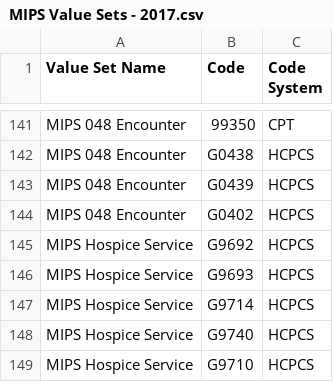
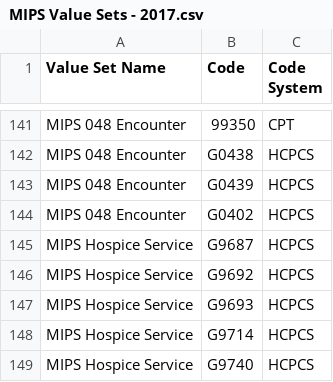
Before and after one commit to hpmsnell/measures, a CSV file: value_sets/MIPS Value Sets - 2017.csv, drawn as a sheet; only a part is shown, gaps mark what is left out; the shorter side is filled out with more unchanged rows.

Commit message:
Update MIPS hospice service value set for MIPS 001

```diff
--- a/value_sets/MIPS Value Sets - 2017.csv
+++ b/value_sets/MIPS Value Sets - 2017.csv
@@ -144,2 +144,3 @@ MIPS 048 Encounter,G0439,HCPCS
 MIPS 048 Encounter,G0402,HCPCS
+MIPS Hospice Service,G9687,HCPCS
 MIPS Hospice Service,G9692,HCPCS
```
